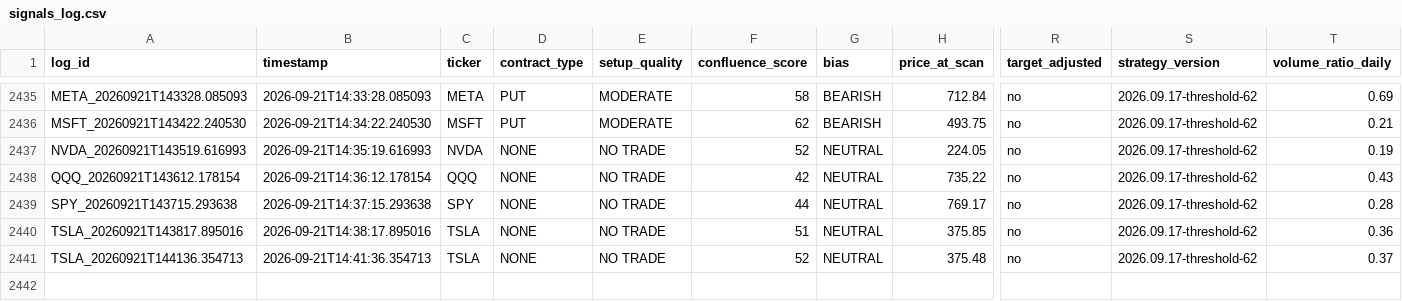
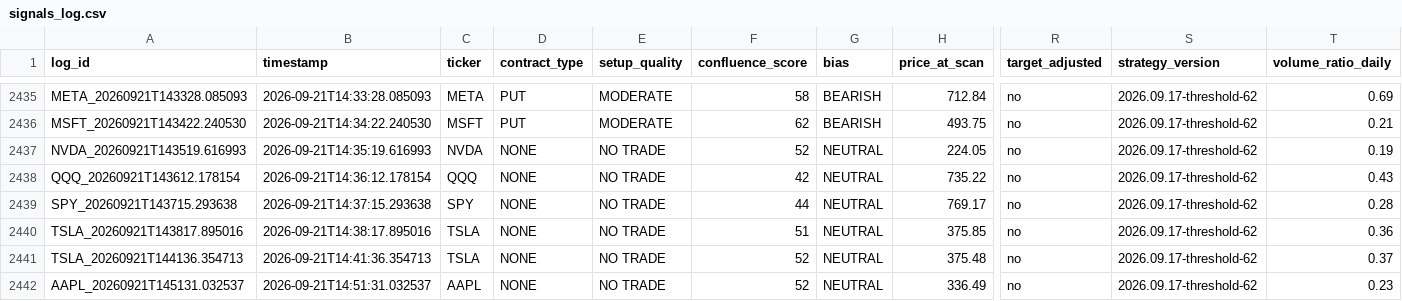
Before and after one commit to xel0irg/stock-ai-bot, a CSV file: backtest/signals_log.csv, drawn as a sheet; only a part is shown, gaps mark what is left out; rows hold the shown columns only; the diff names each change by its address in the sheet, - before the commit and + after, or states it on an @@ line.

Commit message:
chore: update backtest log + prescreener state [skip ci]

```diff
--- a/backtest/signals_log.csv
+++ b/backtest/signals_log.csv
+row 2442: AAPL_20260921T145131.032537 | 2026-09-21T14:51:31.032537 | AAPL | NONE | NO TRADE | 52 | NEUTRAL | 336.49 | no | 2026.09.17-threshold-62 | 0.23
```
Also changed, not shown: backtest/paper_trades.csv, 1 other file.
